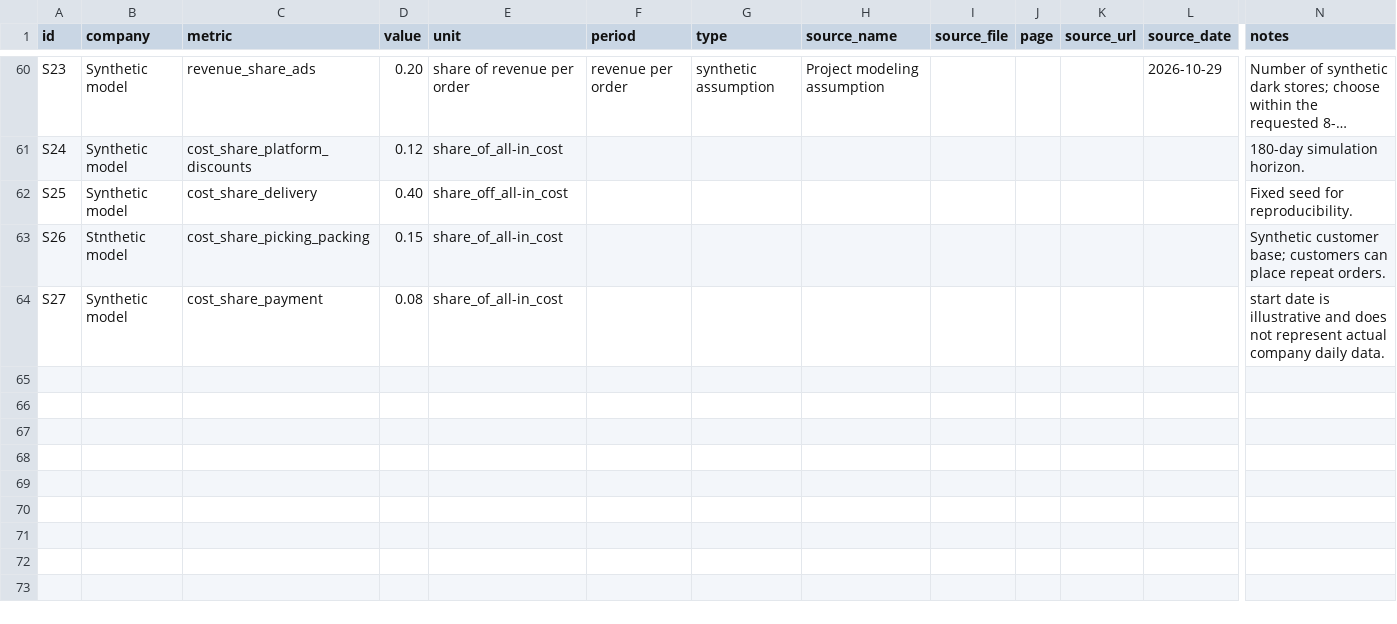
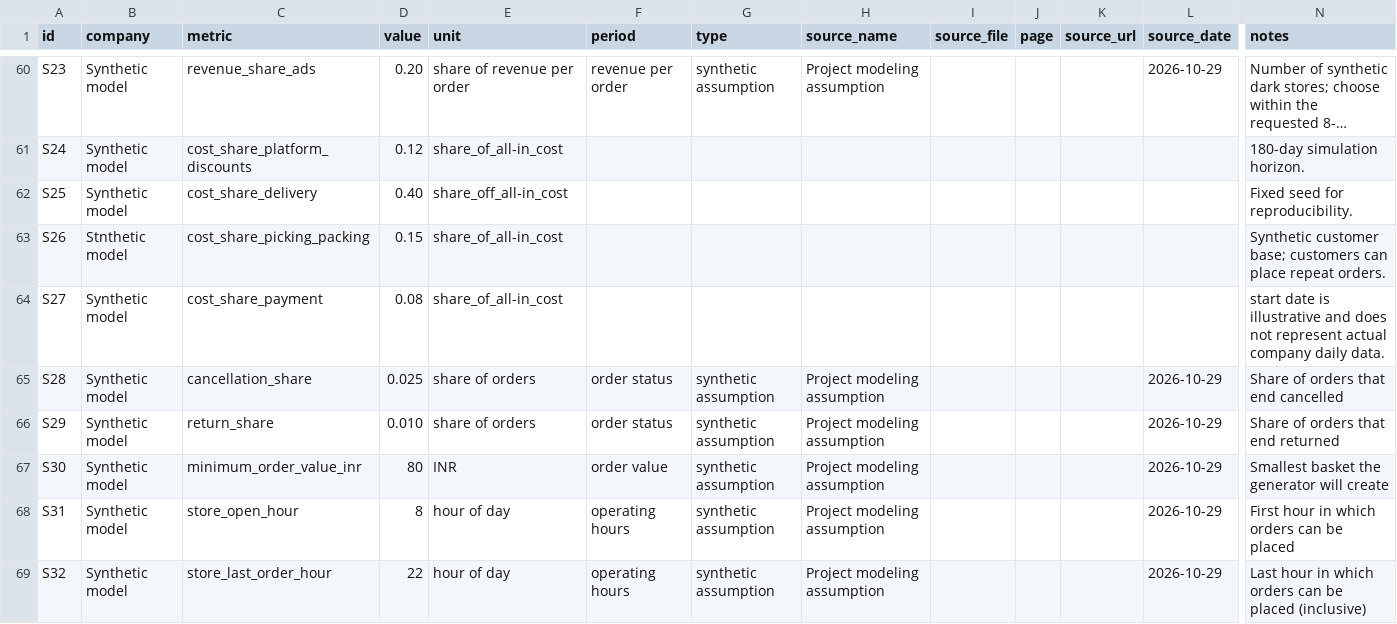
Before and after one commit to Ritik0835/quick-commerce-profitability, a CSV file: data/assumptions.csv, drawn as a sheet; only a part is shown, gaps mark what is left out; long unchanged cells end in …; rows hold the shown columns only; the diff names each change by its address in the sheet, - before the commit and + after, or states it on an @@ line.

Commit message:
Generator reads status mix, hours, minimum order value; use Instamart order value

```diff
--- a/data/assumptions.csv
+++ b/data/assumptions.csv
+row 65: S28 | Synthetic model | cancellation_share | 0.025 | share of orders | order status | synthetic assumption | Project modeling assumption |  |  |  | 2026-10-29 | Share of orders that end cancelled
+row 66: S29 | Synthetic model | return_share | 0.010 | share of orders | order status | synthetic assumption | Project modeling assumption |  |  |  | 2026-10-29 | Share of orders that end returned
+row 67: S30 | Synthetic model | minimum_order_value_inr | 80 | INR | order value | synthetic assumption | Project modeling assumption |  |  |  | 2026-10-29 | Smallest basket the generator will create
+row 68: S31 | Synthetic model | store_open_hour | 8 | hour of day | operating hours | synthetic assumption | Project modeling assumption |  |  |  | 2026-10-29 | First hour in which orders can be placed
+row 69: S32 | Synthetic model | store_last_order_hour | 22 | hour of day | operating hours | synthetic assumption | Project modeling assumption |  |  |  | 2026-10-29 | Last hour in which orders can be placed (inclusive)
```
Also changed, not shown: 1 other file.
